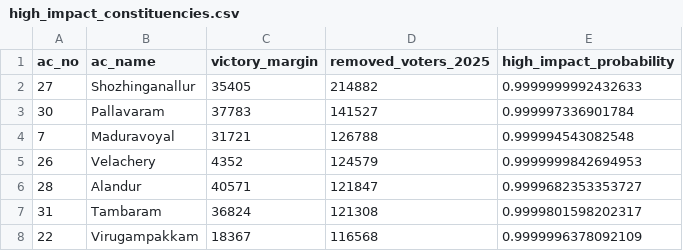
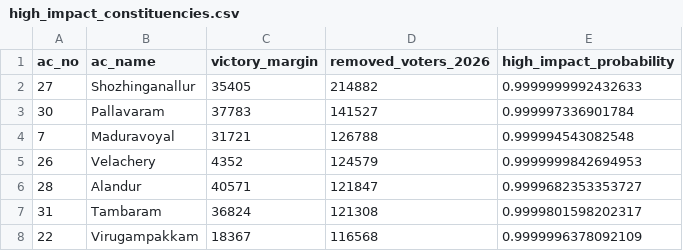
Before and after one commit to ijaihari/Tamil-Nadu-SIR-2026-Draft-Voter-Roll-Impact-Analysis, a CSV file: result data/high_impact_constituencies.csv, drawn as a sheet; only a part is shown.

```diff
--- a/result data/high_impact_constituencies.csv
+++ b/result data/high_impact_constituencies.csv
@@ -1,2 +1,2 @@
-ac_no,ac_name,victory_margin,removed_voters_2025,high_impact_probability
+ac_no,ac_name,victory_margin,removed_voters_2026,high_impact_probability
 27,Shozhinganallur,35405,214882,0.9999999992432633
```
Also changed, not shown: 5 other files.
